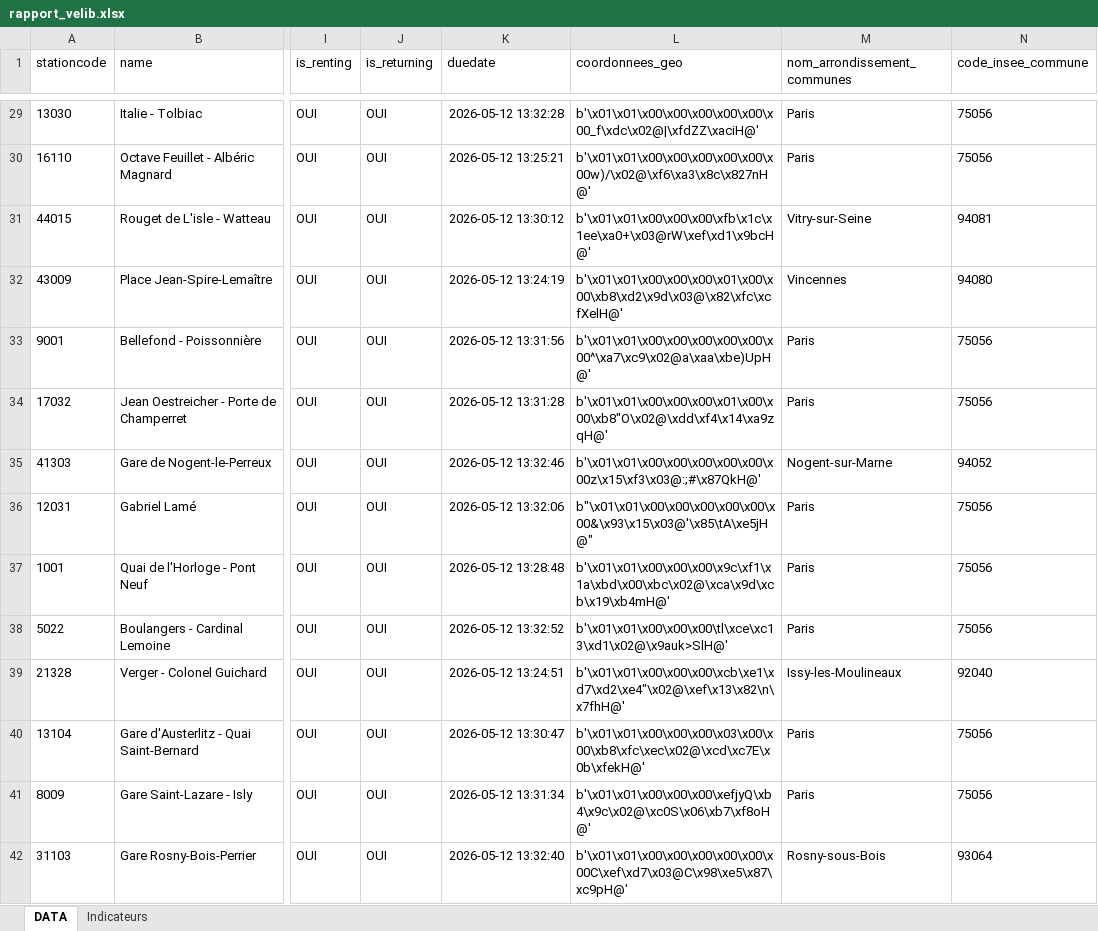
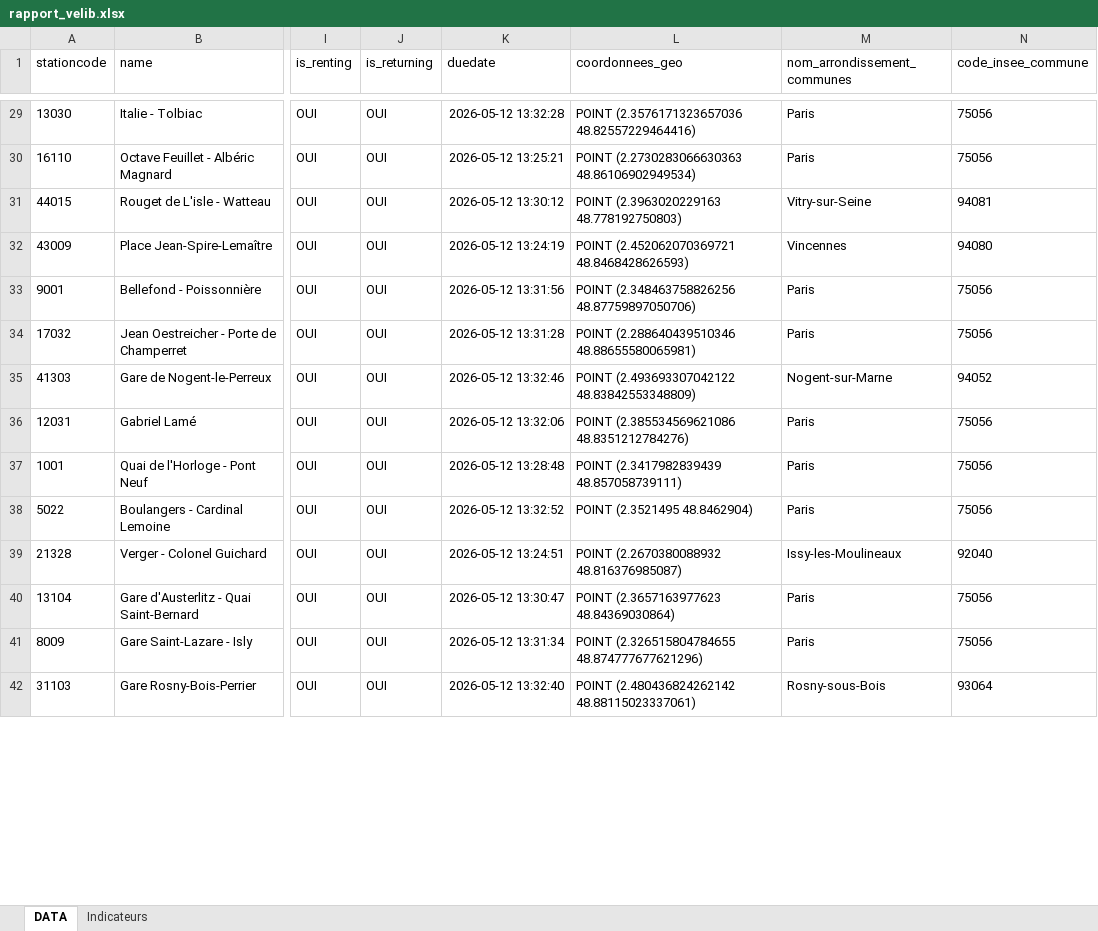
Before and after one commit to LaPouleFolle/reporting_velib, an Excel workbook: data/rapport_velib.xlsx, sheet DATA, drawn as a sheet; only a part is shown, gaps mark what is left out; values as stored, in another font and other column widths than the file's, no borders; the diff covers the shown part only; the diff names each change by its address in the sheet, - before the commit and + after, or states it on an @@ line.

```diff
--- a/data/rapport_velib.xlsx (sheet DATA)
+++ b/data/rapport_velib.xlsx (sheet DATA)
-L29 (coordonnees_geo): b'\x01\x01\x00\x00\x00\x00\x00\x00_f\xdc\x02@|\xfdZZ\xaciH@'
+L29 (coordonnees_geo): POINT (2.3576171323657036 48.82557229464416)
-L30 (coordonnees_geo): b'\x01\x01\x00\x00\x00\x00\x00\x00w)/\x02@\xf6\xa3\x8c\x827nH@'
+L30 (coordonnees_geo): POINT (2.2730283066630363 48.86106902949534)
-L31 (coordonnees_geo): b'\x01\x01\x00\x00\x00\xfb\x1c\x1ee\xa0+\x03@rW\xef\xd1\x9bcH@'
+L31 (coordonnees_geo): POINT (2.3963020229163 48.778192750803)
-L32 (coordonnees_geo): b'\x01\x01\x00\x00\x00\x01\x00\x00\xb8\xd2\x9d\x03@\x82\xfc\xcfXelH@'
+L32 (coordonnees_geo): POINT (2.452062070369721 48.8468428626593)
-L33 (coordonnees_geo): b'\x01\x01\x00\x00\x00\x00\x00\x00^\xa7\xc9\x02@a\xaa\xbe)UpH@'
+L33 (coordonnees_geo): POINT (2.348463758826256 48.87759897050706)
-L34 (coordonnees_geo): b'\x01\x01\x00\x00\x00\x01\x00\x00\xb8"O\x02@\xdd\xf4\x14\xa9zqH@'
+L34 (coordonnees_geo): POINT (2.288640439510346 48.88655580065981)
-L35 (coordonnees_geo): b'\x01\x01\x00\x00\x00\x00\x00\x00z\x15\xf3\x03@:;#\x87QkH@'
+L35 (coordonnees_geo): POINT (2.493693307042122 48.83842553348809)
-L36 (coordonnees_geo): b"\x01\x01\x00\x00\x00\x00\x00\x00&\x93\x15\x03@'\x85\tA\xe5jH@"
+L36 (coordonnees_geo): POINT (2.385534569621086 48.8351212784276)
-L37 (coordonnees_geo): b'\x01\x01\x00\x00\x00\x9c\xf1\x1a\xbd\x00\xbc\x02@\xca\x9d\xcb\x19\xb4mH@'
+L37 (coordonnees_geo): POINT (2.3417982839439 48.857058739111)
-L38 (coordonnees_geo): b'\x01\x01\x00\x00\x00\tl\xce\xc13\xd1\x02@\x9auk>SlH@'
+L38 (coordonnees_geo): POINT (2.3521495 48.8462904)
-L39 (coordonnees_geo): b'\x01\x01\x00\x00\x00\xcb\xe1\xd7\xd2\xe4"\x02@\xef\x13\x82\n\x7fhH@'
+L39 (coordonnees_geo): POINT (2.2670380088932 48.816376985087)
-L40 (coordonnees_geo): b'\x01\x01\x00\x00\x00\x03\x00\x00\xb8\xfc\xec\x02@\xcd\xc7E\x0b\xfekH@'
+L40 (coordonnees_geo): POINT (2.3657163977623 48.84369030864)
-L41 (coordonnees_geo): b'\x01\x01\x00\x00\x00\xefjyQ\xb4\x9c\x02@\xc0S\x06\xb7\xf8oH@'
+L41 (coordonnees_geo): POINT (2.326515804784655 48.874777677621296)
-L42 (coordonnees_geo): b'\x01\x01\x00\x00\x00\x00\x00\x00C\xef\xd7\x03@C\x98\xe5\x87\xc9pH@'
+L42 (coordonnees_geo): POINT (2.480436824262142 48.88115023337061)
```
Also changed, not shown: 1497 edited cells elsewhere in this sheet, sheet Indicateurs, charts or pictures, 6 other files.
